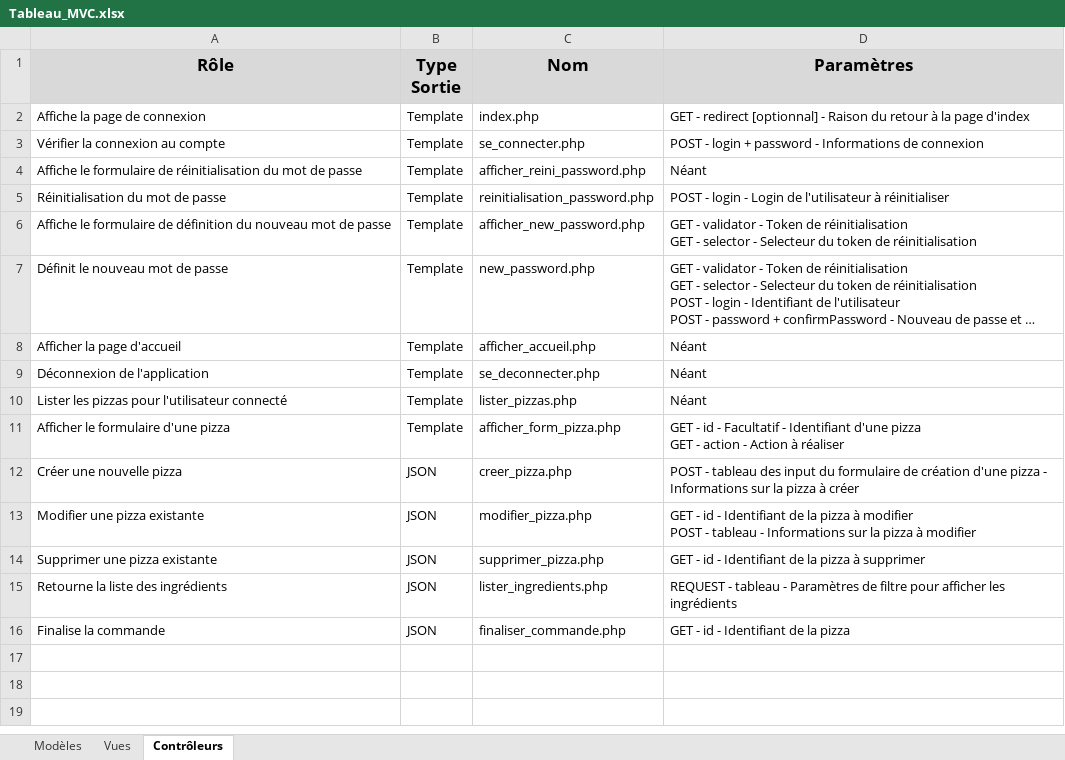
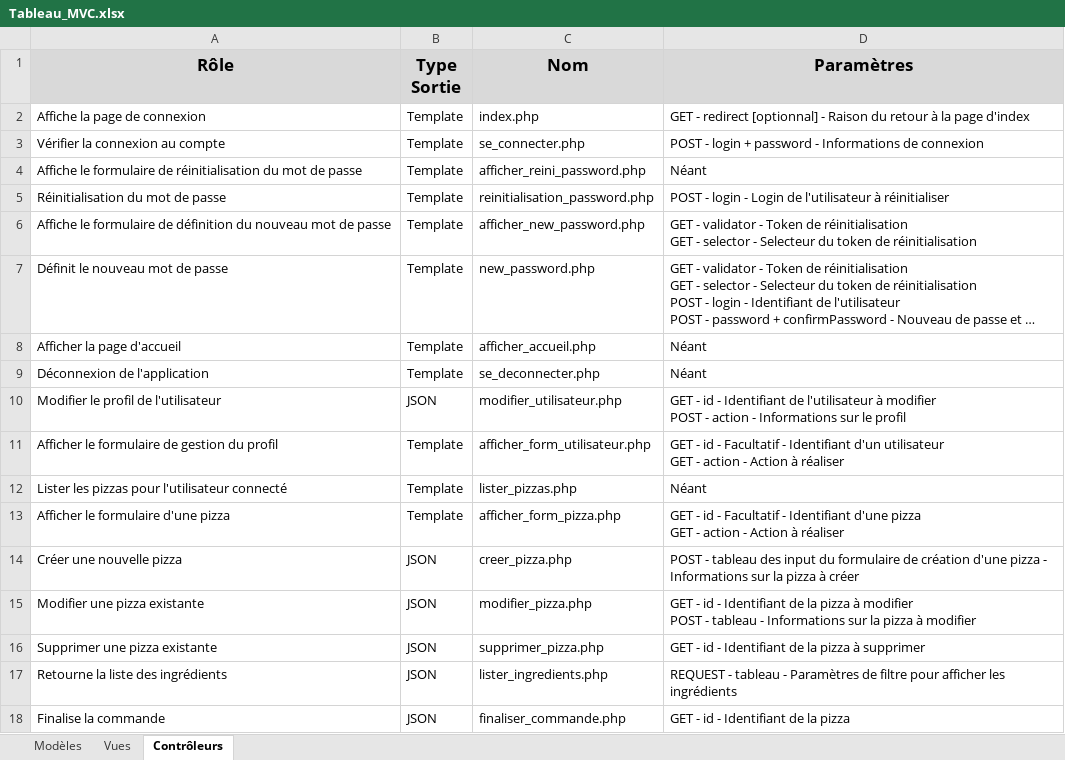
Before and after one commit to ePhephe/exercice-pizza, an Excel workbook: docs/Tableau_MVC.xlsx, sheet Contrôleurs, drawn as a sheet; long unchanged cells end in …; values as stored, in another font and other column widths than the file's, no borders; ↵ is a line break in a cell; the diff names each change by its address in the sheet, - before the commit and + after, or states it on an @@ line.

Commit message:
Connexion et Gestion du mot de passe
Mise en place de la connexion et de la gestion du mot de passe oublié.
Début de l'implémentation du formulaire de modification du compte avec la photo de profil

```diff
--- a/docs/Tableau_MVC.xlsx (sheet Contrôleurs)
+++ b/docs/Tableau_MVC.xlsx (sheet Contrôleurs)
+row 10: Modifier le profil de l'utilisateur | JSON | modifier_utilisateur.php | GET - id - Identifiant de l'utilisateur à modifier ↵ POST - action - Informations sur le profil
+row 11: Afficher le formulaire de gestion du profil | Template | afficher_form_utilisateur.php | GET - id - Facultatif - Identifiant d'un utilisateur ↵ GET - action - Action à réaliser
```
Also changed, not shown: 22 other files.
